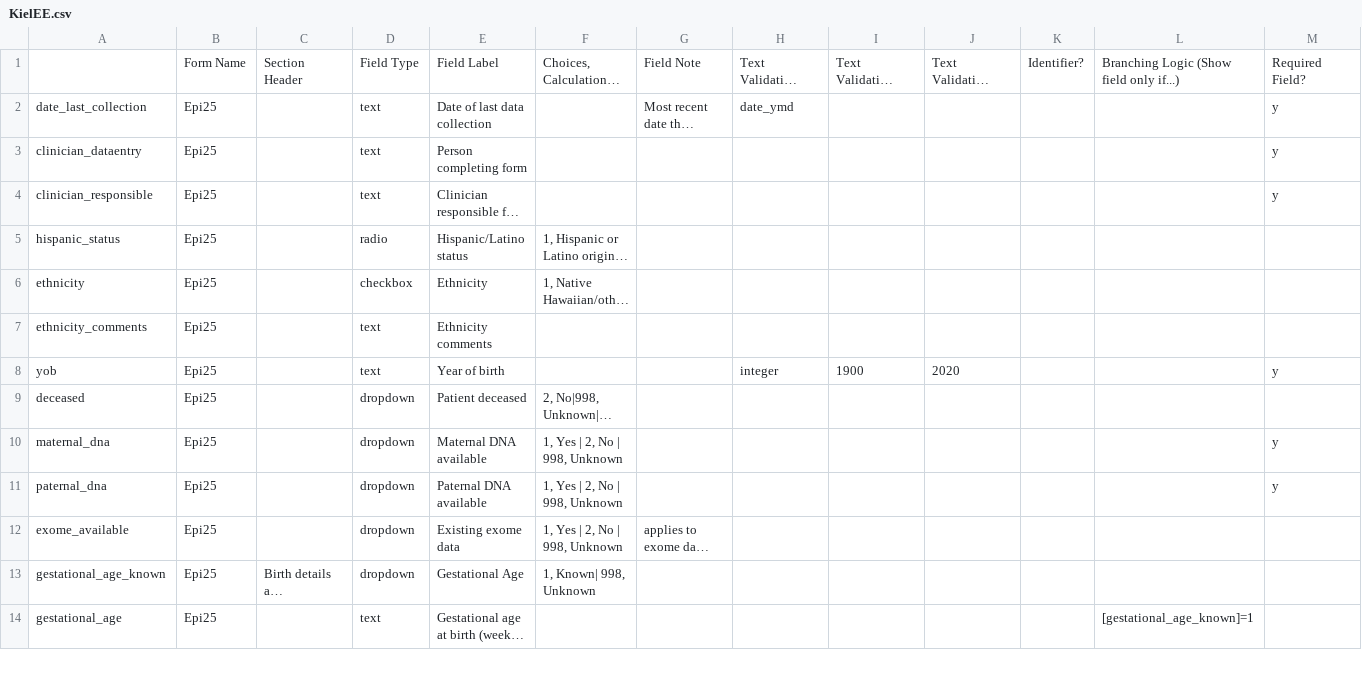
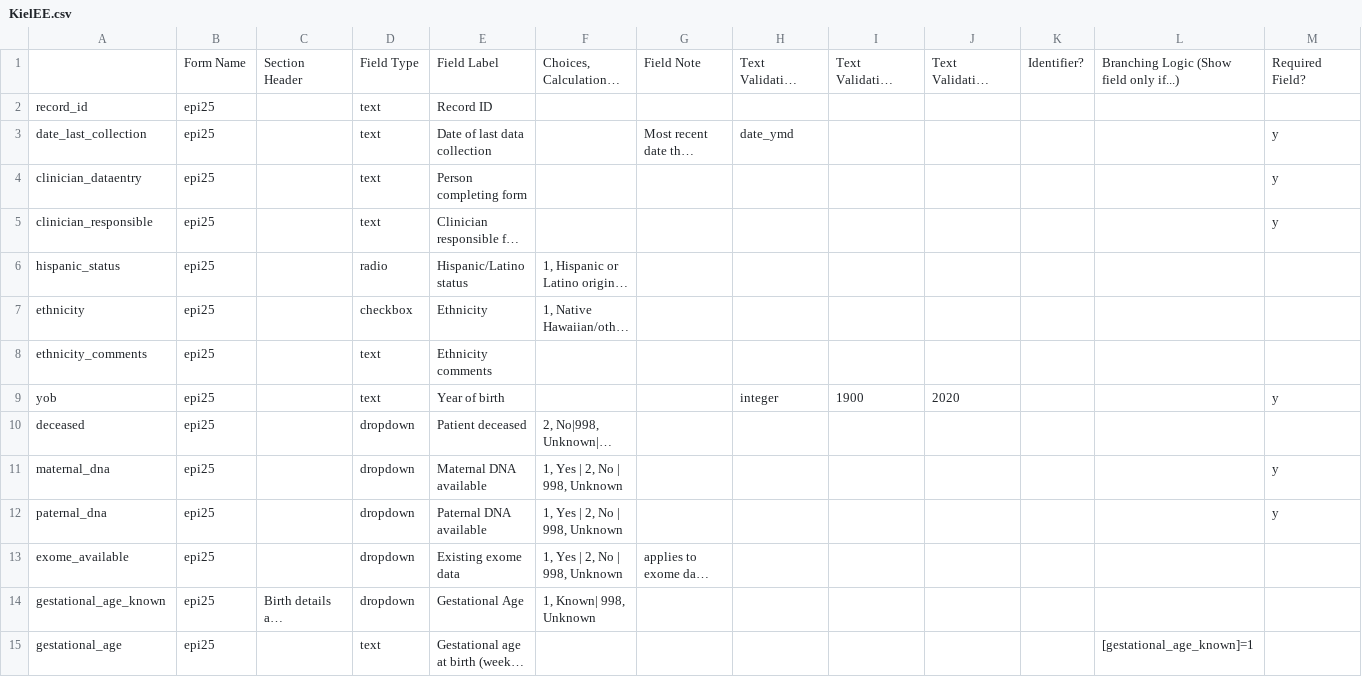
Before and after one commit to Epi25/epi25-edc, a CSV file: DataDictionaries/KielEE.csv, drawn as a sheet; only a part is shown; long unchanged cells end in …; addresses are those after the commit; rows hold the shown columns only; the diff covers the shown part only; the diff names each change by its address in the sheet, - before the commit and + after, or states it on an @@ line.

Commit message:
record ID back, lower case form name

```diff
--- a/DataDictionaries/KielEE.csv
+++ b/DataDictionaries/KielEE.csv
+row 2: record_id | epi25 |  | text | Record ID
-B3:B15: Epi25
+B3:B15: epi25
```
Also changed, not shown: 1 added row and 117 edited cells elsewhere in this file.
